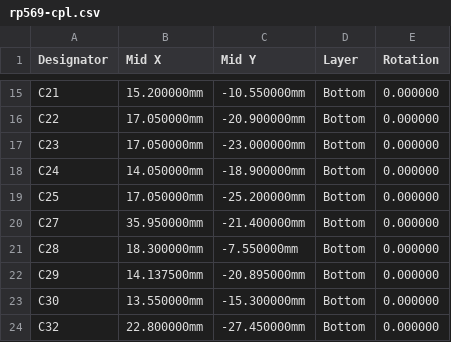
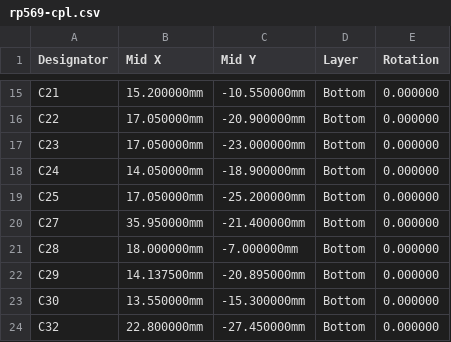
Before and after one commit to kelu124/rp569, a CSV file: hardware/jlcpcb/rp569-cpl.csv, drawn as a sheet; only a part is shown, gaps mark what is left out.

```diff
--- a/hardware/jlcpcb/rp569-cpl.csv
+++ b/hardware/jlcpcb/rp569-cpl.csv
@@ -20,3 +20,3 @@ C25,17.050000mm,-25.200000mm,Bottom,0.000000
 C27,35.950000mm,-21.400000mm,Bottom,0.000000
-C28,18.300000mm,-7.550000mm,Bottom,0.000000
+C28,18.000000mm,-7.000000mm,Bottom,0.000000
 C29,14.137500mm,-20.895000mm,Bottom,0.000000
```
Also changed, not shown: 39 other files.
